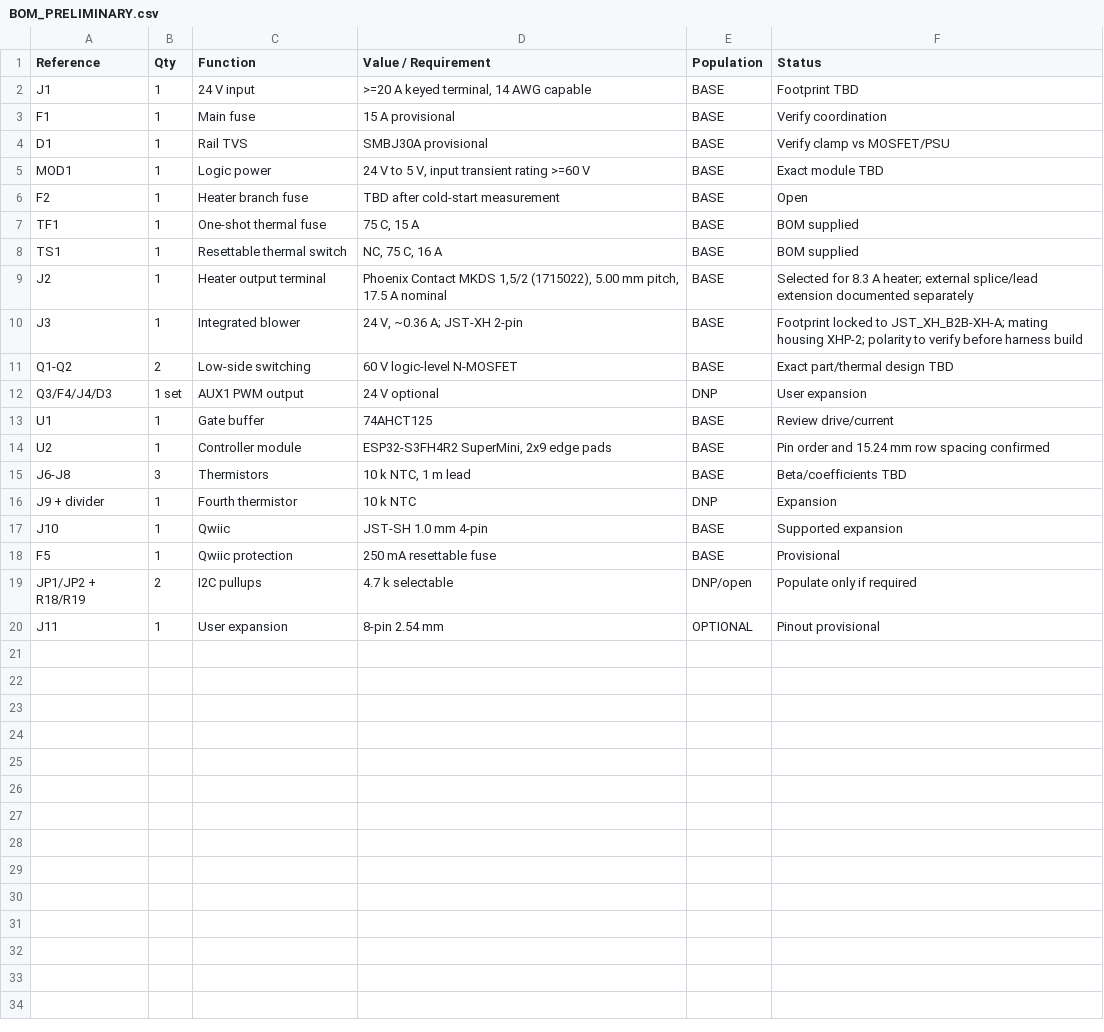
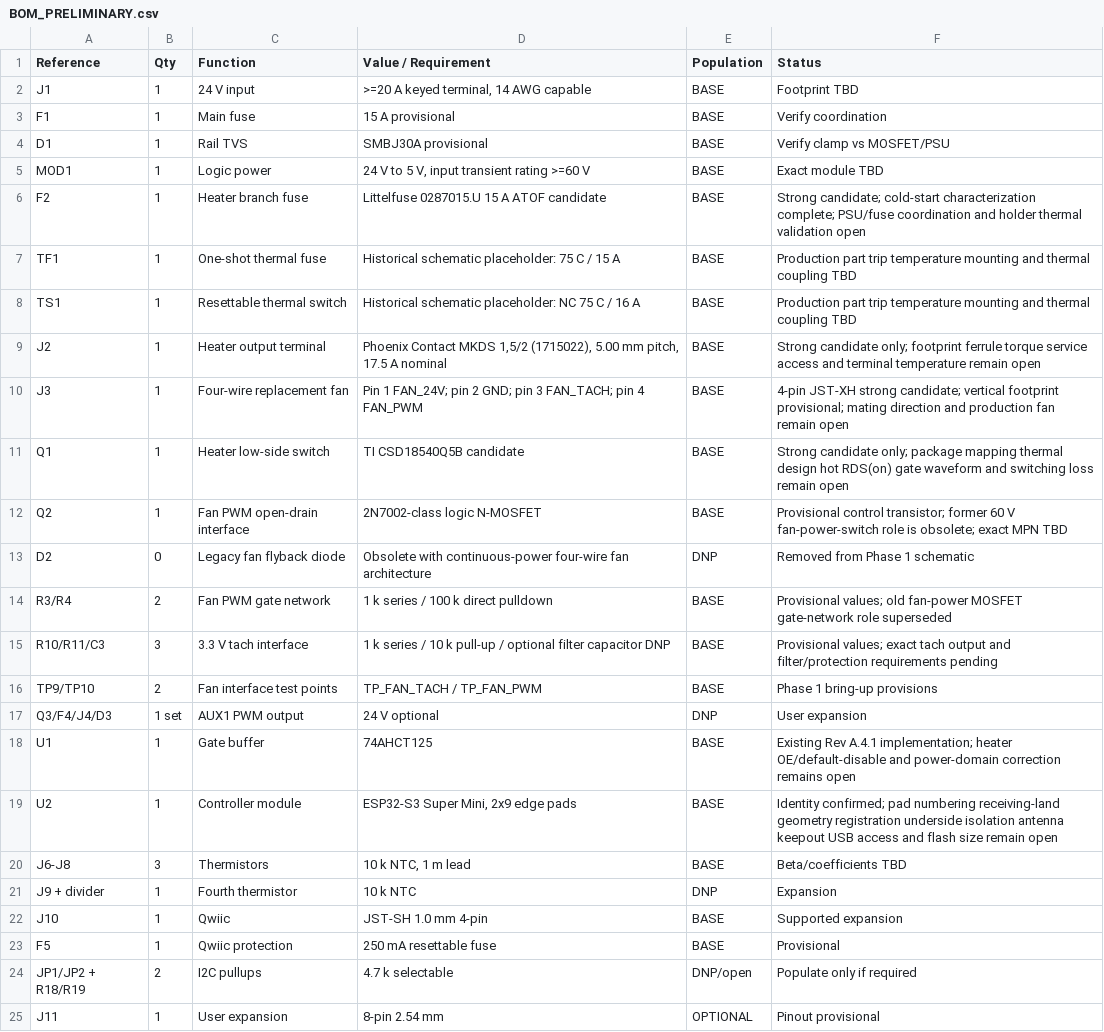
Before and after one commit to danielbrownjr/JumpJet, a CSV file: hardware/kicad/JumpJet_RevA/BOM_PRELIMINARY.csv, drawn as a sheet.

Commit message:
hardware: replace fan block with four-wire interface

```diff
--- a/hardware/kicad/JumpJet_RevA/BOM_PRELIMINARY.csv
+++ b/hardware/kicad/JumpJet_RevA/BOM_PRELIMINARY.csv
@@ -5,11 +5,16 @@ D1,1,Rail TVS,SMBJ30A provisional,BASE,Verify clamp vs MOSFET/PSU
 MOD1,1,Logic power,"24 V to 5 V, input transient rating >=60 V",BASE,Exact module TBD
-F2,1,Heater branch fuse,TBD after cold-start measurement,BASE,Open
-TF1,1,One-shot thermal fuse,"75 C, 15 A",BASE,BOM supplied
-TS1,1,Resettable thermal switch,"NC, 75 C, 16 A",BASE,BOM supplied
-J2,1,Heater output terminal,"Phoenix Contact MKDS 1,5/2 (1715022), 5.00 mm pitch, 17.5 A nominal",BASE,"Selected for 8.3 A heater; external splice/lead extension documented separately"
-J3,1,Integrated blower,"24 V, ~0.36 A; JST-XH 2-pin",BASE,"Footprint locked to JST_XH_B2B-XH-A; mating housing XHP-2; polarity to verify before harness build"
-Q1-Q2,2,Low-side switching,60 V logic-level N-MOSFET,BASE,Exact part/thermal design TBD
+F2,1,Heater branch fuse,Littelfuse 0287015.U 15 A ATOF candidate,BASE,"Strong candidate; cold-start characterization complete; PSU/fuse coordination and holder thermal validation open"
+TF1,1,One-shot thermal fuse,"Historical schematic placeholder: 75 C / 15 A",BASE,"Production part trip temperature mounting and thermal coupling TBD"
+TS1,1,Resettable thermal switch,"Historical schematic placeholder: NC 75 C / 16 A",BASE,"Production part trip temperature mounting and thermal coupling TBD"
+J2,1,Heater output terminal,"Phoenix Contact MKDS 1,5/2 (1715022), 5.00 mm pitch, 17.5 A nominal",BASE,"Strong candidate only; footprint ferrule torque service access and terminal temperature remain open"
+J3,1,Four-wire replacement fan,"Pin 1 FAN_24V; pin 2 GND; pin 3 FAN_TACH; pin 4 FAN_PWM",BASE,"4-pin JST-XH strong candidate; vertical footprint provisional; mating direction and production fan remain open"
+Q1,1,Heater low-side switch,TI CSD18540Q5B candidate,BASE,"Strong candidate only; package mapping thermal design hot RDS(on) gate waveform and switching loss remain open"
+Q2,1,Fan PWM open-drain interface,2N7002-class logic N-MOSFET,BASE,"Provisional control transistor; former 60 V fan-power-switch role is obsolete; exact MPN TBD"
+D2,0,Legacy fan flyback diode,Obsolete with continuous-power four-wire fan architecture,DNP,Removed from Phase 1 schematic
+R3/R4,2,Fan PWM gate network,"1 k series / 100 k direct pulldown",BASE,"Provisional values; old fan-power MOSFET gate-network role superseded"
+R10/R11/C3,3,3.3 V tach interface,"1 k series / 10 k pull-up / optional filter capacitor DNP",BASE,"Provisional values; exact tach output and filter/protection requirements pending"
+TP9/TP10,2,Fan interface test points,TP_FAN_TACH / TP_FAN_PWM,BASE,Phase 1 bring-up provisions
 Q3/F4/J4/D3,1 set,AUX1 PWM output,24 V optional,DNP,User expansion
-U1,1,Gate buffer,74AHCT125,BASE,Review drive/current
-U2,1,Controller module,"ESP32-S3FH4R2 SuperMini, 2x9 edge pads",BASE,Pin order and 15.24 mm row spacing confirmed
+U1,1,Gate buffer,74AHCT125,BASE,"Existing Rev A.4.1 implementation; heater OE/default-disable and power-domain correction remains open"
+U2,1,Controller module,"ESP32-S3 Super Mini, 2x9 edge pads",BASE,"Identity confirmed; pad numbering receiving-land geometry registration underside isolation antenna keepout USB access and flash size remain open"
 J6-J8,3,Thermistors,"10 k NTC, 1 m lead",BASE,Beta/coefficients TBD
```
Also changed, not shown: 2 other files.
